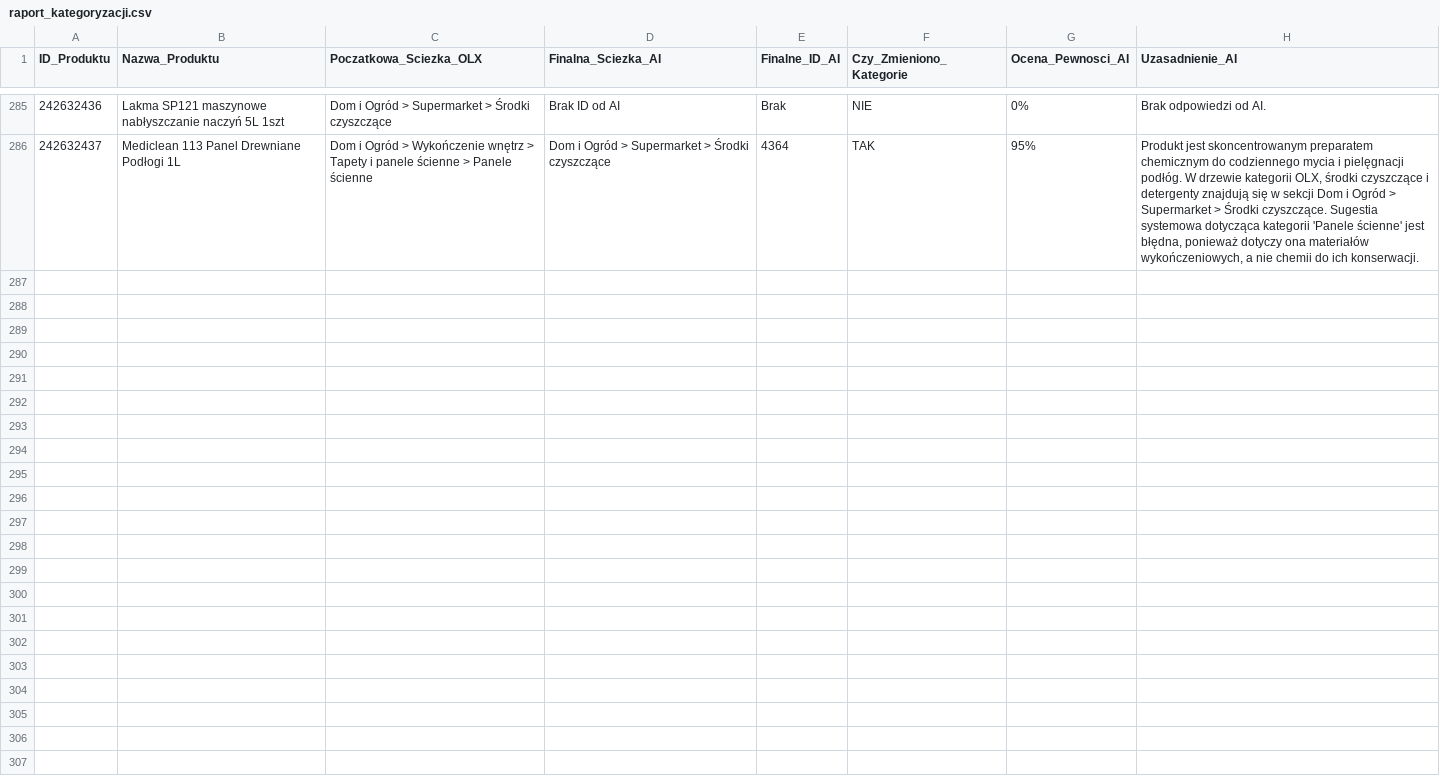
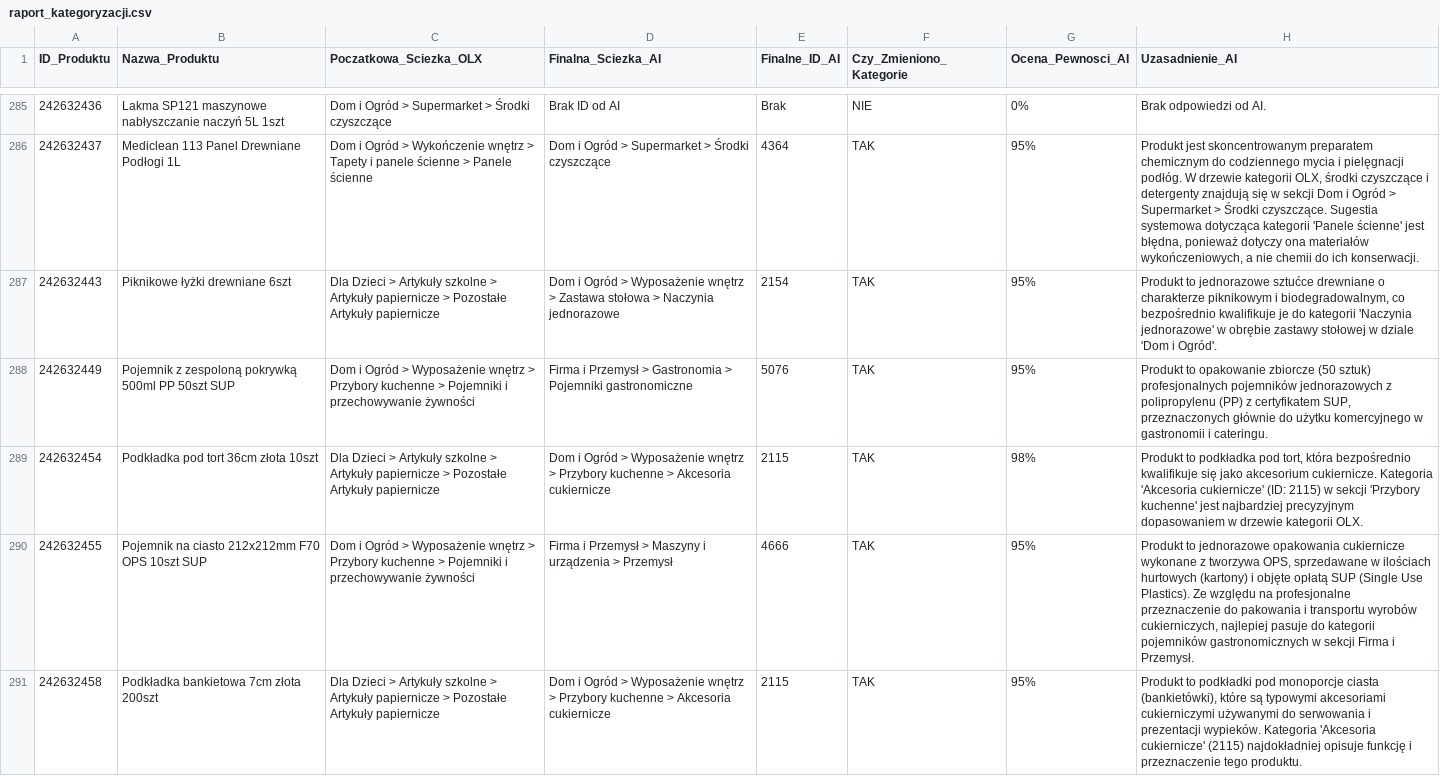
Before and after one commit to amikamik/olx-kategoryzator, a CSV file: output/raport_kategoryzacji.csv, drawn as a sheet; only a part is shown, gaps mark what is left out; the diff covers the shown part only; the diff names each change by its address in the sheet, - before the commit and + after, or states it on an @@ line.

```diff
--- a/output/raport_kategoryzacji.csv
+++ b/output/raport_kategoryzacji.csv
+row 287: 242632443 | Piknikowe łyżki drewniane 6szt | Dla Dzieci > Artykuły szkolne > Artykuły papiernicze > Pozostałe Artykuły papiernicze | Dom i Ogród > Wyposażenie wnętrz > Zastawa stołowa > Naczynia jednorazowe | 2154 | TAK | 95% | Produkt to jednorazowe sztućce drewniane o charakterze piknikowym i biodegradowalnym, co bezpośrednio kwalifikuje je do kategorii 'Naczynia jednorazowe' w obrębie zastawy stołowej w dziale 'Dom i Ogród'.
+row 288: 242632449 | Pojemnik z zespoloną pokrywką 500ml PP 50szt SUP | Dom i Ogród > Wyposażenie wnętrz > Przybory kuchenne > Pojemniki i przechowywanie żywności | Firma i Przemysł > Gastronomia > Pojemniki gastronomiczne | 5076 | TAK | 95% | Produkt to opakowanie zbiorcze (50 sztuk) profesjonalnych pojemników jednorazowych z polipropylenu (PP) z certyfikatem SUP, przeznaczonych głównie do użytku komercyjnego w gastronomii i cateringu.
+row 289: 242632454 | Podkładka pod tort 36cm złota 10szt | Dla Dzieci > Artykuły szkolne > Artykuły papiernicze > Pozostałe Artykuły papiernicze | Dom i Ogród > Wyposażenie wnętrz > Przybory kuchenne > Akcesoria cukiernicze | 2115 | TAK | 98% | Produkt to podkładka pod tort, która bezpośrednio kwalifikuje się jako akcesorium cukiernicze. Kategoria 'Akcesoria cukiernicze' (ID: 2115) w sekcji 'Przybory kuchenne' jest najbardziej precyzyjnym dopasowaniem w drzewie kategorii OLX.
+row 290: 242632455 | Pojemnik na ciasto 212x212mm F70 OPS 10szt SUP | Dom i Ogród > Wyposażenie wnętrz > Przybory kuchenne > Pojemniki i przechowywanie żywności | Firma i Przemysł > Maszyny i urządzenia > Przemysł | 4666 | TAK | 95% | Produkt to jednorazowe opakowania cukiernicze wykonane z tworzywa OPS, sprzedawane w ilościach hurtowych (kartony) i objęte opłatą SUP (Single Use Plastics). Ze względu na profesjonalne przeznaczenie do pakowania i transportu wyrobów cukierniczych, najlepiej pasuje do kategorii pojemników gastronomicznych w sekcji Firma i Przemysł.
+row 291: 242632458 | Podkładka bankietowa 7cm złota 200szt | Dla Dzieci > Artykuły szkolne > Artykuły papiernicze > Pozostałe Artykuły papiernicze | Dom i Ogród > Wyposażenie wnętrz > Przybory kuchenne > Akcesoria cukiernicze | 2115 | TAK | 95% | Produkt to podkładki pod monoporcje ciasta (bankietówki), które są typowymi akcesoriami cukierniczymi używanymi do serwowania i prezentacji wypieków. Kategoria 'Akcesoria cukiernicze' (2115) najdokładniej opisuje funkcję i przeznaczenie tego produktu.
```
Also changed, not shown: 5 added rows elsewhere in this file, 6 other files.
